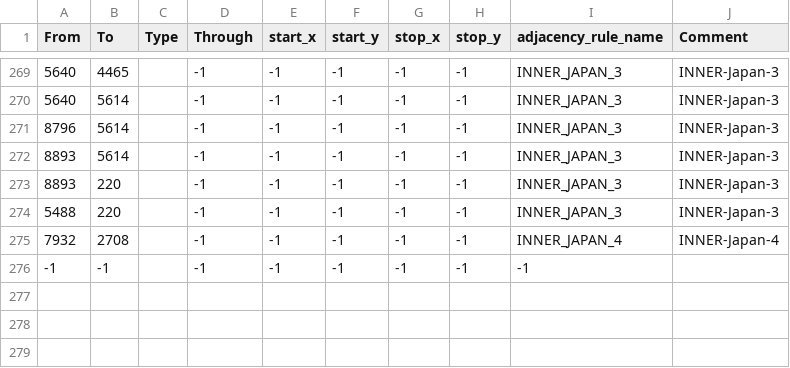
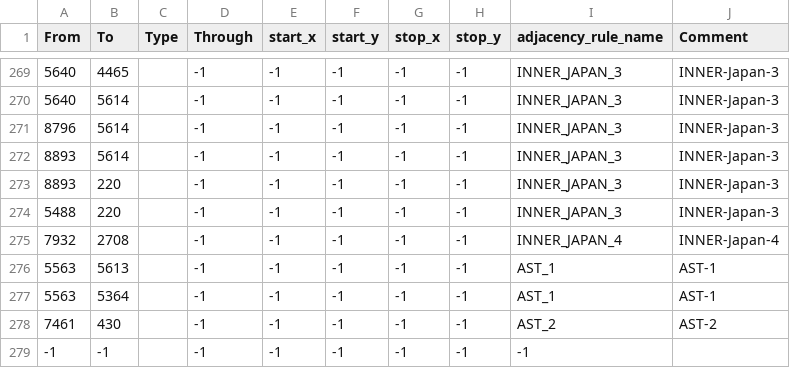
Before and after one commit to fee1s/Origion-Reload, a CSV file: map/adjacencies.csv, drawn as a sheet; only a part is shown, gaps mark what is left out; the diff names each change by its address in the sheet, - before the commit and + after, or states it on an @@ line.

```diff
--- a/map/adjacencies.csv
+++ b/map/adjacencies.csv
+row 276: 5563 | 5613 |  | -1 | -1 | -1 | -1 | -1 | AST_1 | AST-1
+row 277: 5563 | 5364 |  | -1 | -1 | -1 | -1 | -1 | AST_1 | AST-1
+row 278: 7461 | 430 |  | -1 | -1 | -1 | -1 | -1 | AST_2 | AST-2
```
Also changed, not shown: 44 other files.
